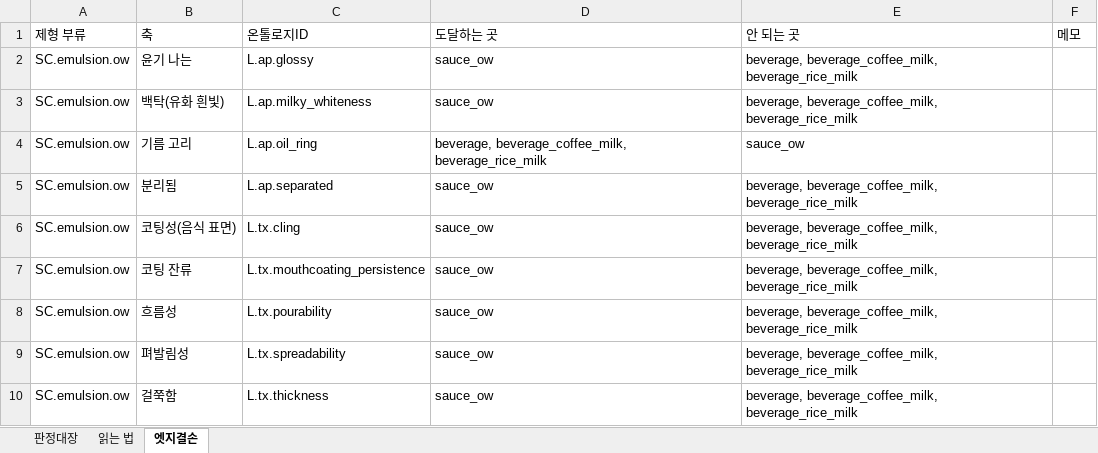
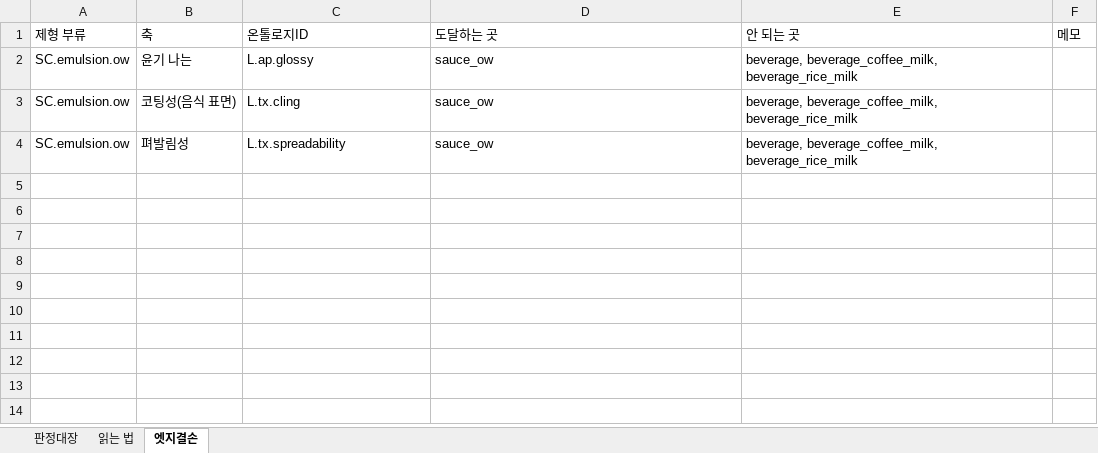
Before and after one commit to kimsy9310/Remi1.0, an Excel workbook: data/axis_review.xlsx, sheet 엣지결손, drawn as a sheet; values as stored, in another font and other column widths than the file's, no borders; the diff names each change by its address in the sheet, - before the commit and + after, or states it on an @@ line.

```diff
--- a/data/axis_review.xlsx (sheet 엣지결손)
+++ b/data/axis_review.xlsx (sheet 엣지결손)
-row 3: SC.emulsion.ow | 백탁(유화 흰빛) | L.ap.milky_whiteness | sauce_ow | beverage, beverage_coffee_milk, beverage_rice_milk
-row 4: SC.emulsion.ow | 기름 고리 | L.ap.oil_ring | beverage, beverage_coffee_milk, beverage_rice_milk | sauce_ow
-row 5: SC.emulsion.ow | 분리됨 | L.ap.separated | sauce_ow | beverage, beverage_coffee_milk, beverage_rice_milk
-row 7: SC.emulsion.ow | 코팅 잔류 | L.tx.mouthcoating_persistence | sauce_ow | beverage, beverage_coffee_milk, beverage_rice_milk
-row 8: SC.emulsion.ow | 흐름성 | L.tx.pourability | sauce_ow | beverage, beverage_coffee_milk, beverage_rice_milk
-row 10: SC.emulsion.ow | 걸쭉함 | L.tx.thickness | sauce_ow | beverage, beverage_coffee_milk, beverage_rice_milk
```
Also changed, not shown: sheet 판정대장, sheet 읽는 법, 3 other files.
